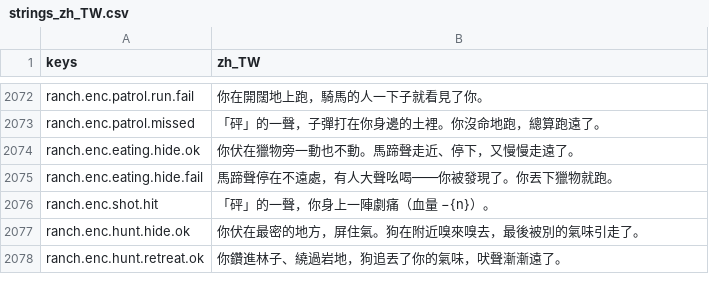
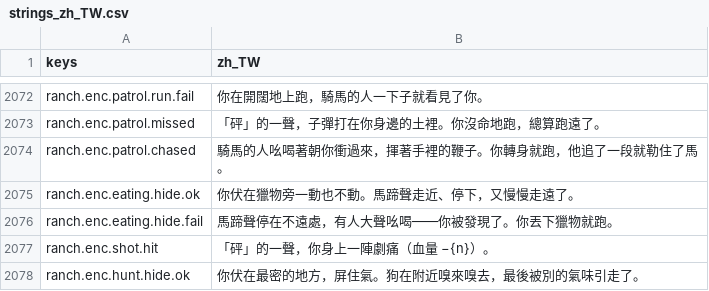
Before and after one commit to gigd123/wolf-life, a CSV file: localization/strings_zh_TW.csv, drawn as a sheet; only a part is shown, gaps mark what is left out; the shorter side is filled out with more unchanged rows; the diff names each change by its address in the sheet, - before the commit and + after, or states it on an @@ line.

```diff
--- a/localization/strings_zh_TW.csv
+++ b/localization/strings_zh_TW.csv
+row 2074: ranch.enc.patrol.chased | 騎馬的人吆喝著朝你衝過來，揮著手裡的鞭子。你轉身就跑，他追了一段就勒住了馬。
```
Also changed, not shown: 2 other files.
